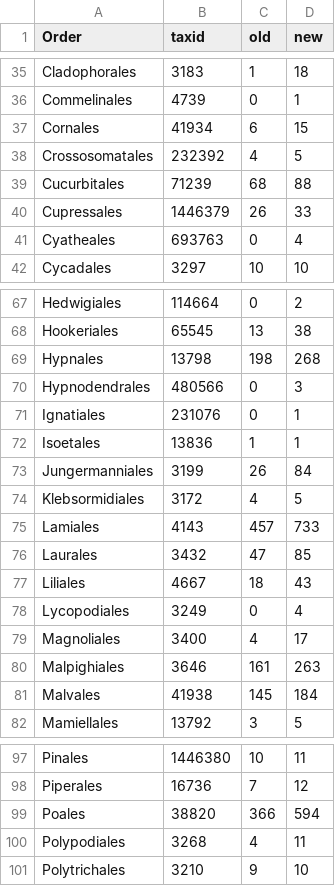
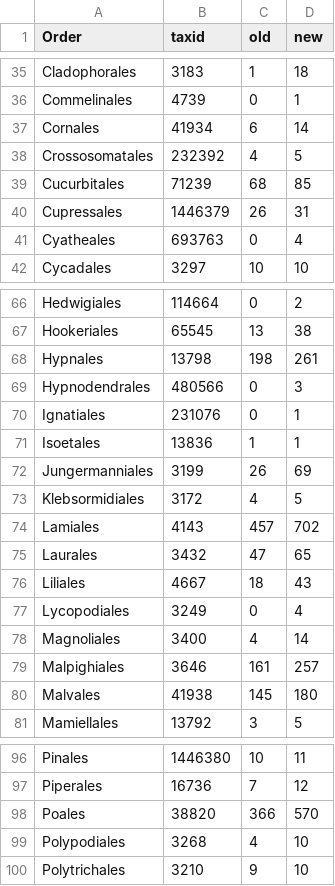
Before and after one commit to molbiodiv/meta-barcoding-dual-indexing, a TSV file: precomputed/increase_genera_per_order.tsv, drawn as a sheet; only a part is shown, gaps mark what is left out; the diff covers the shown part only.

```diff
--- a/precomputed/increase_genera_per_order.tsv
+++ b/precomputed/increase_genera_per_order.tsv
@@ -36,6 +36,6 @@ Cladophorales	3183	1	18
 Commelinales	4739	0	1
-Cornales	41934	6	15
+Cornales	41934	6	14
 Crossosomatales	232392	4	5
-Cucurbitales	71239	68	88
-Cupressales	1446379	26	33
+Cucurbitales	71239	68	85
+Cupressales	1446379	26	31
 Cyatheales	693763	0	4
@@ -68,3 +67,3 @@ Hedwigiales	114664	0	2
 Hookeriales	65545	13	38
-Hypnales	13798	198	268
+Hypnales	13798	198	261
 Hypnodendrales	480566	0	3
@@ -72,11 +71,11 @@ Ignatiales	231076	0	1
 Isoetales	13836	1	1
-Jungermanniales	3199	26	84
+Jungermanniales	3199	26	69
 Klebsormidiales	3172	4	5
-Lamiales	4143	457	733
-Laurales	3432	47	85
+Lamiales	4143	457	702
+Laurales	3432	47	65
 Liliales	4667	18	43
 Lycopodiales	3249	0	4
-Magnoliales	3400	4	17
-Malpighiales	3646	161	263
-Malvales	41938	145	184
+Magnoliales	3400	4	14
+Malpighiales	3646	161	257
+Malvales	41938	145	180
 Mamiellales	13792	3	5
@@ -98,4 +97,4 @@ Pinales	1446380	10	11
 Piperales	16736	7	12
-Poales	38820	366	594
-Polypodiales	3268	4	11
+Poales	38820	366	570
+Polypodiales	3268	4	10
 Polytrichales	3210	9	10
```
Also changed, not shown: 1 removed row and 32 edited cells elsewhere in this file, precomputed/flora_usa/states.common.tsv, 5 other files.
